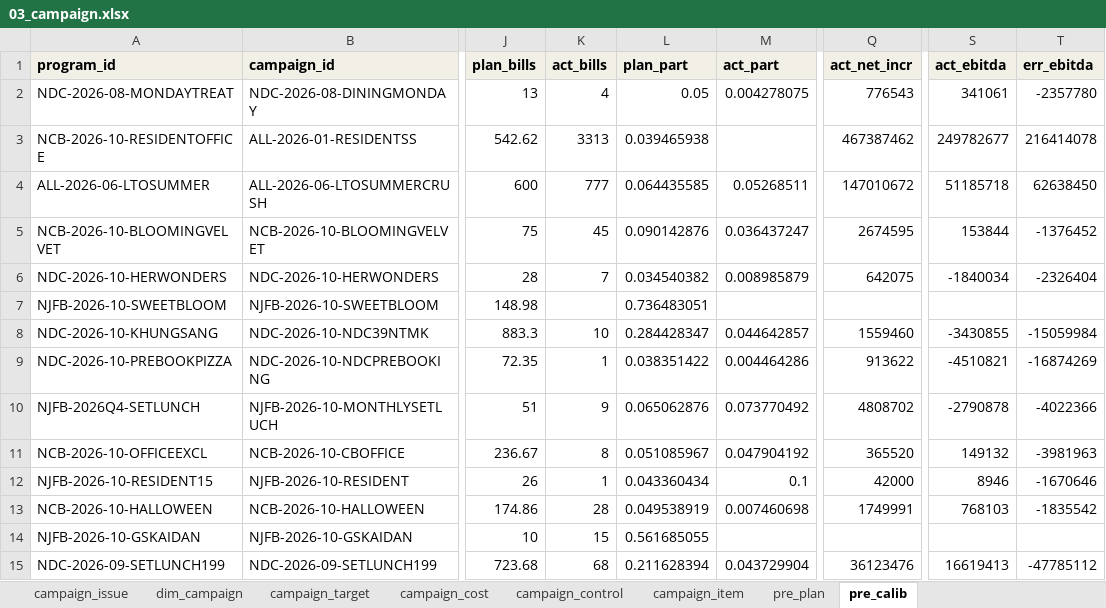
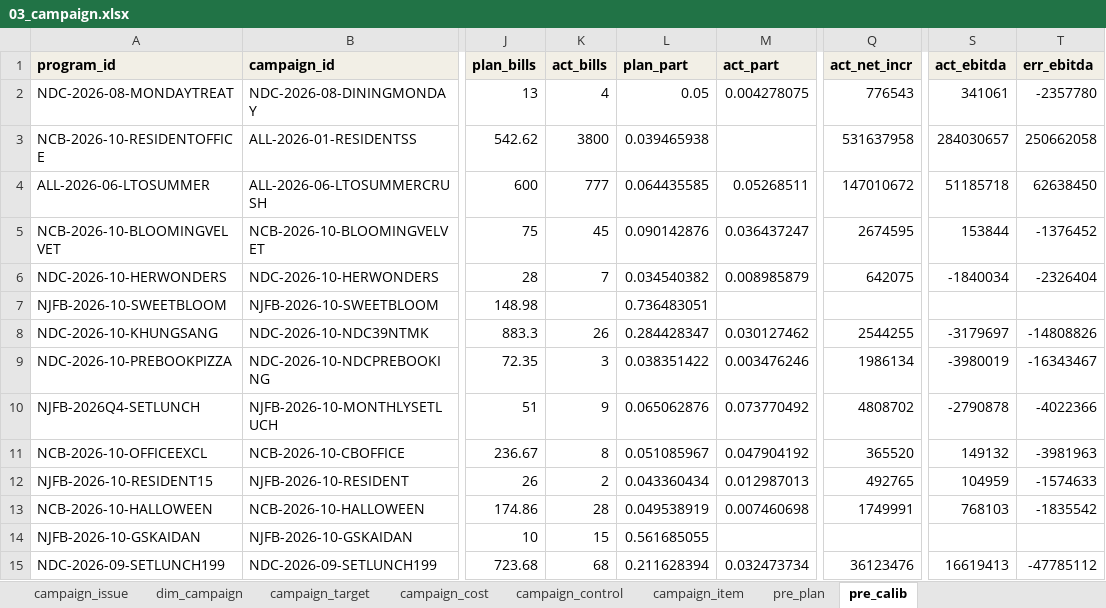
Before and after one commit to atkbluesky/noire-fnb, an Excel workbook: data_input/03_campaign.xlsx, sheet pre_calib, drawn as a sheet; only a part is shown, gaps mark what is left out; values as stored, in another font and other column widths than the file's, no borders; the diff names each change by its address in the sheet, - before the commit and + after, or states it on an @@ line.

```diff
--- a/data_input/03_campaign.xlsx (sheet pre_calib)
+++ b/data_input/03_campaign.xlsx (sheet pre_calib)
-K3 (act_bills): 3313
+K3 (act_bills): 3800
-Q3 (act_net_incr): 467387462
+Q3 (act_net_incr): 531637958
-S3 (act_ebitda): 249782677
+S3 (act_ebitda): 284030657
-T3 (err_ebitda): 216414078
+T3 (err_ebitda): 250662058
-K8 (act_bills): 10
+K8 (act_bills): 26
-M8 (act_part): 0.044642857
+M8 (act_part): 0.030127462
-Q8 (act_net_incr): 1559460
+Q8 (act_net_incr): 2544255
-S8 (act_ebitda): -3430855
+S8 (act_ebitda): -3179697
-T8 (err_ebitda): -15059984
+T8 (err_ebitda): -14808826
-K9 (act_bills): 1
+K9 (act_bills): 3
-M9 (act_part): 0.004464286
+M9 (act_part): 0.003476246
-Q9 (act_net_incr): 913622
+Q9 (act_net_incr): 1986134
-S9 (act_ebitda): -4510821
+S9 (act_ebitda): -3980019
-T9 (err_ebitda): -16874269
+T9 (err_ebitda): -16343467
-K12 (act_bills): 1
+K12 (act_bills): 2
-M12 (act_part): 0.1
+M12 (act_part): 0.012987013
-Q12 (act_net_incr): 42000
+Q12 (act_net_incr): 492765
-S12 (act_ebitda): 8946
+S12 (act_ebitda): 104959
-T12 (err_ebitda): -1670646
+T12 (err_ebitda): -1574633
-M15 (act_part): 0.043729904
+M15 (act_part): 0.032473734
```
Also changed, not shown: sheet campaign_daily, sheet campaign_result, sheet campaign_month, sheet campaign_issue, sheet dim_campaign, sheet campaign_target, 1 more sheet, data_input/02_snapshot.xlsx, data_input/monthly/2026-01.xlsx, 27 other files.
